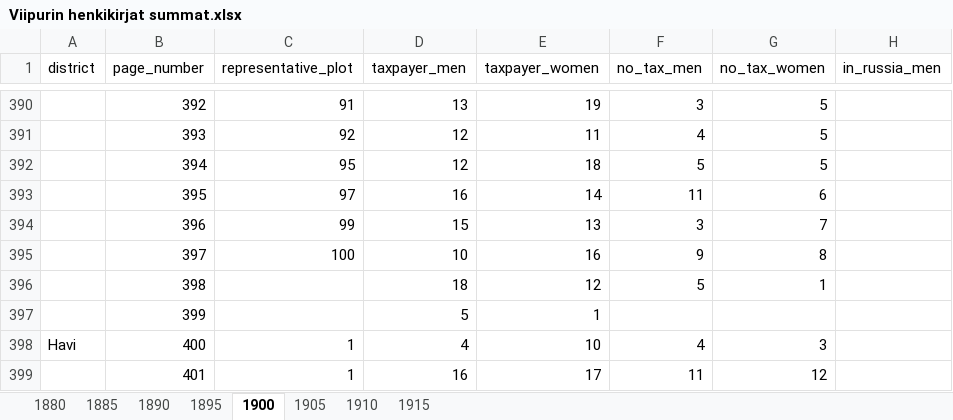
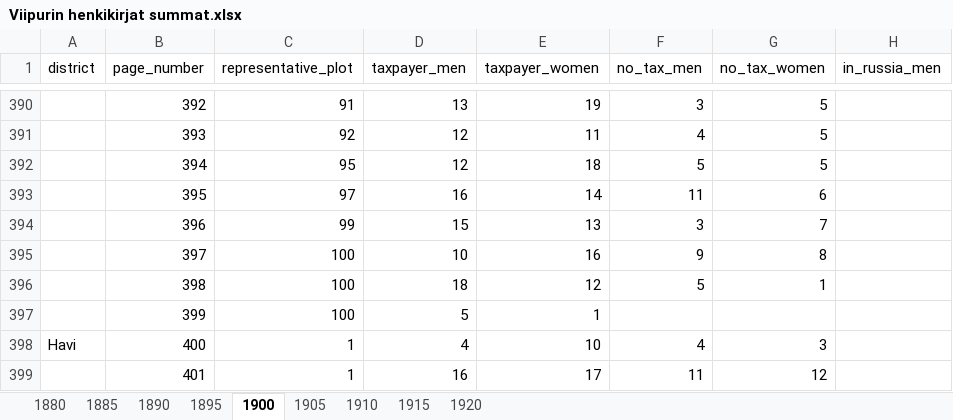
Before and after one commit to AnttiHaerkoenen/spatial_segregation, an Excel workbook: data/raw/Viipurin henkikirjat summat.xlsx, sheet 1900, drawn as a sheet; only a part is shown, gaps mark what is left out; values as stored, in another font and other column widths than the file's, no borders; the diff names each change by its address in the sheet, - before the commit and + after, or states it on an @@ line.

```diff
--- a/data/raw/Viipurin henkikirjat summat.xlsx (sheet 1900)
+++ b/data/raw/Viipurin henkikirjat summat.xlsx (sheet 1900)
+sheet tab: 1920
-C396:C397 (representative_plot): (empty)
+C396:C397 (representative_plot): 100
```
Also changed, not shown: sheet 1880, data/raw/Viipurin henkikirjat.xlsx, 2 other files.
